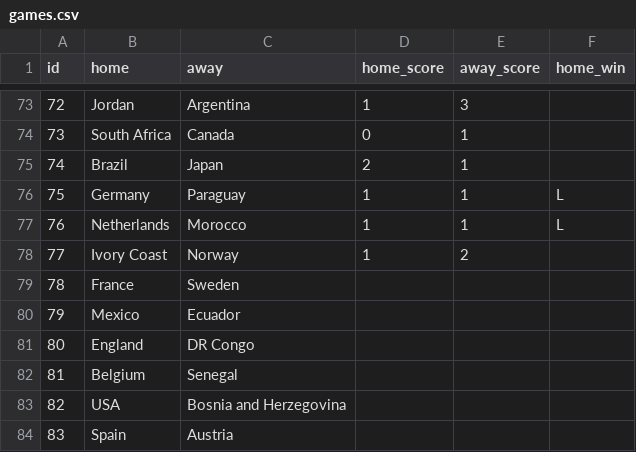
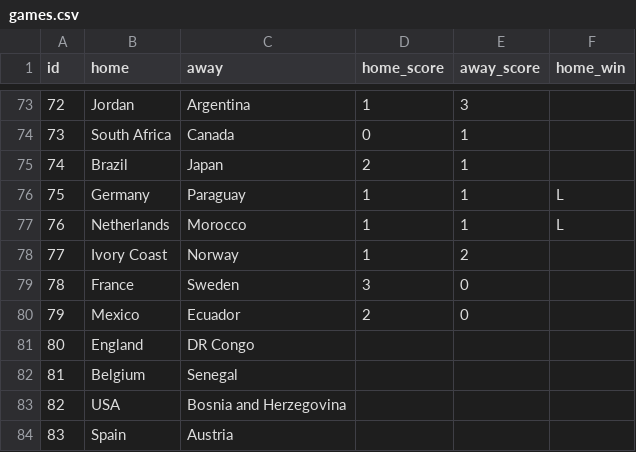
Before and after one commit to dhruv-tailor/worldcup-predictions, a CSV file: src/data/games.csv, drawn as a sheet; only a part is shown, gaps mark what is left out.

Commit message:
Update games.csv

```diff
--- a/src/data/games.csv
+++ b/src/data/games.csv
@@ -78,4 +78,4 @@ id;home;away;home_score;away_score;home_win
 77;Ivory Coast;Norway;1;2
-78;France;Sweden;;
-79;Mexico;Ecuador;;
+78;France;Sweden;3;0
+79;Mexico;Ecuador;2;0
 80;England;DR Congo;;
```
